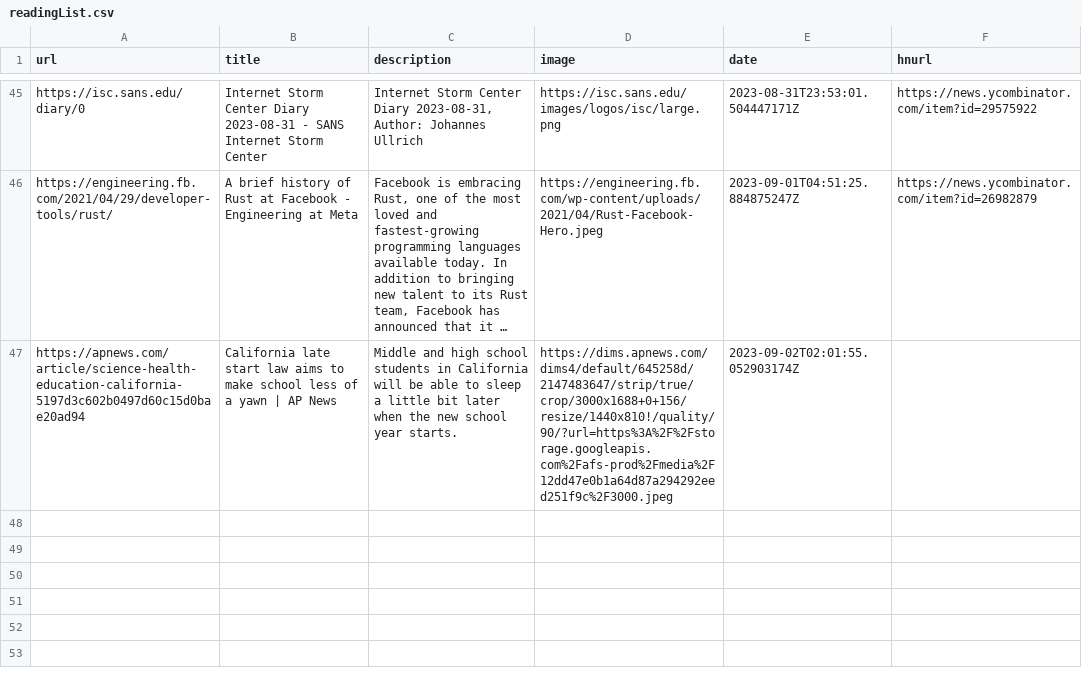
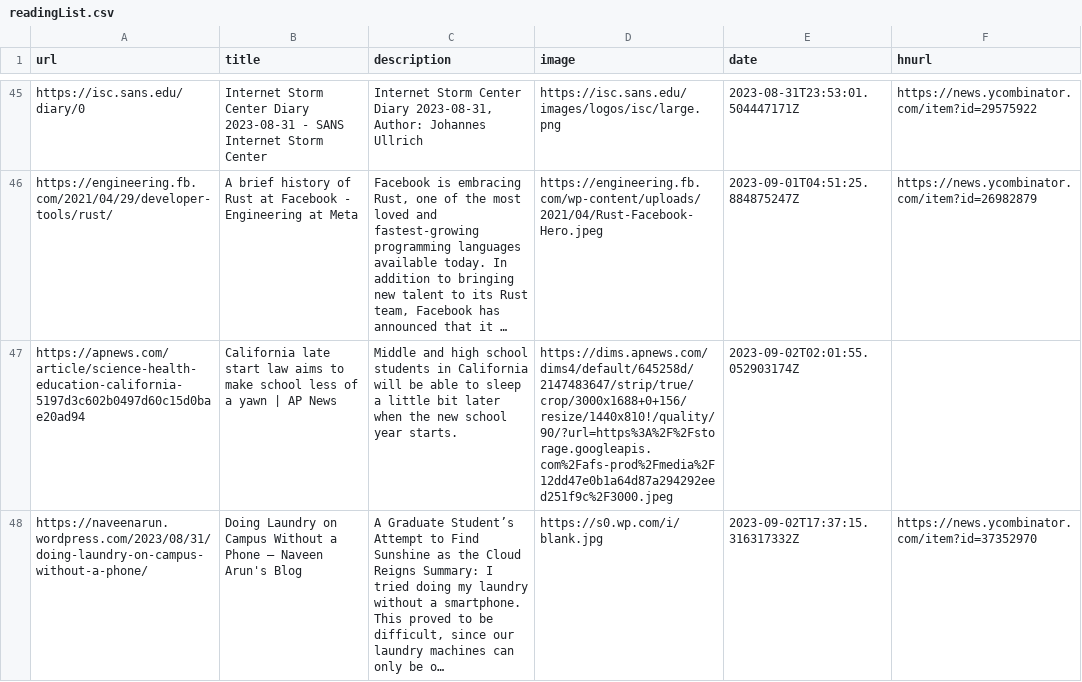
Before and after one commit to pythoncrazy/listofreading, a CSV file: readingList.csv, drawn as a sheet; only a part is shown, gaps mark what is left out; long unchanged cells end in …; the diff names each change by its address in the sheet, - before the commit and + after, or states it on an @@ line.

Commit message:
Automated reading list update on Sat Sep  2 17:37:15 UTC 2023

```diff
--- a/readingList.csv
+++ b/readingList.csv
+row 48: https://naveenarun.wordpress.com/2023/08/31/doing-laundry-on-campus-without-a-phone/ | Doing Laundry on Campus Without a Phone – Naveen Arun's Blog | A Graduate Student’s Attempt to Find Sunshine as the Cloud Reigns Summary: I tried doing my laundry without a smartphone. This proved to be difficult, since our laundry machines can only be o… | https://s0.wp.com/i/blank.jpg | 2023-09-02T17:37:15.316317332Z | https://news.ycombinator.com/item?id=37352970
```
